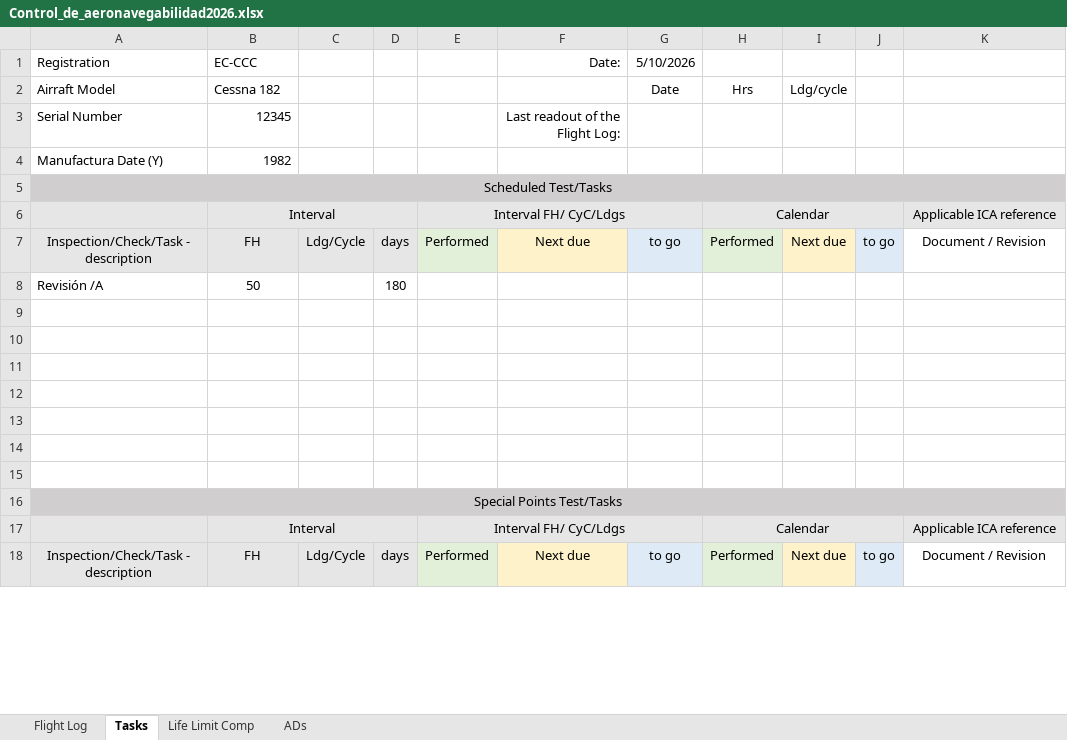
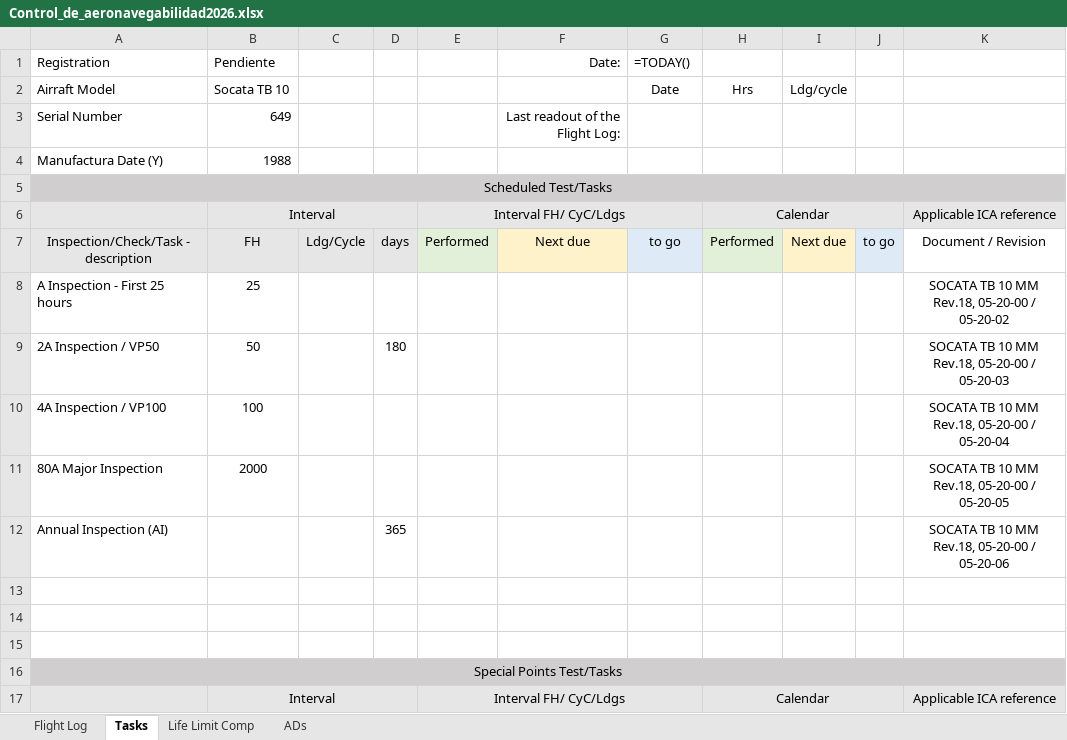
Before and after one commit to ChristianGonper/Programa_Mantenimiento_Aprobado, an Excel workbook: Control_de_aeronavegabilidad2026.xlsx, sheet Tasks, drawn as a sheet; only a part is shown; the shorter side is filled out with more unchanged rows; values as stored, in another font and other column widths than the file's, no borders; formulas without a stored value are shown as written; charts and pictures not drawn; removed rows and columns are numbered as before the commit, all else as after; the diff covers the shown part only; the diff names each change by its address in the sheet, - before the commit and + after, or states it on an @@ line.

```diff
--- a/Control_de_aeronavegabilidad2026.xlsx (sheet Tasks)
+++ b/Control_de_aeronavegabilidad2026.xlsx (sheet Tasks)
-B1: EC-CCC
+B1: Pendiente
-G1: 5/10/2026
+G1: =TODAY()
-B2 (Pendiente): Cessna 182
+B2 (Pendiente): Socata TB 10
-B3 (Pendiente): 12345
+B3 (Pendiente): 649
-B4 (Pendiente): 1982
+B4 (Pendiente): 1988
+row 8: A Inspection - First 25 hours | 25 |  |  |  |  |  |  |  |  | SOCATA TB 10 MM Rev.18, 05-20-00 / 05-20-02
-A9 (Registration): Revisión /A
+A9 (Registration): 2A Inspection / VP50
-K9: (empty)
+K9: SOCATA TB 10 MM Rev.18, 05-20-00 / 05-20-03
-row 10: (empty)
+row 10: 4A Inspection / VP100 | 100 |  |  |  |  |  |  |  |  | SOCATA TB 10 MM Rev.18, 05-20-00 / 05-20-04
-row 11: (empty)
+row 11: 80A Major Inspection | 2000 |  |  |  |  |  |  |  |  | SOCATA TB 10 MM Rev.18, 05-20-00 / 05-20-05
-row 12: (empty)
+row 12: Annual Inspection (AI) |  |  | 365 |  |  |  |  |  |  | SOCATA TB 10 MM Rev.18, 05-20-00 / 05-20-06
-row 12: (empty)
```
Also changed, not shown: 5 added rows, 3 removed rows, 23 edited cells and merged cells elsewhere in this sheet, sheet ADs, sheet Life Limit Comp, charts or pictures, 13 other files.
